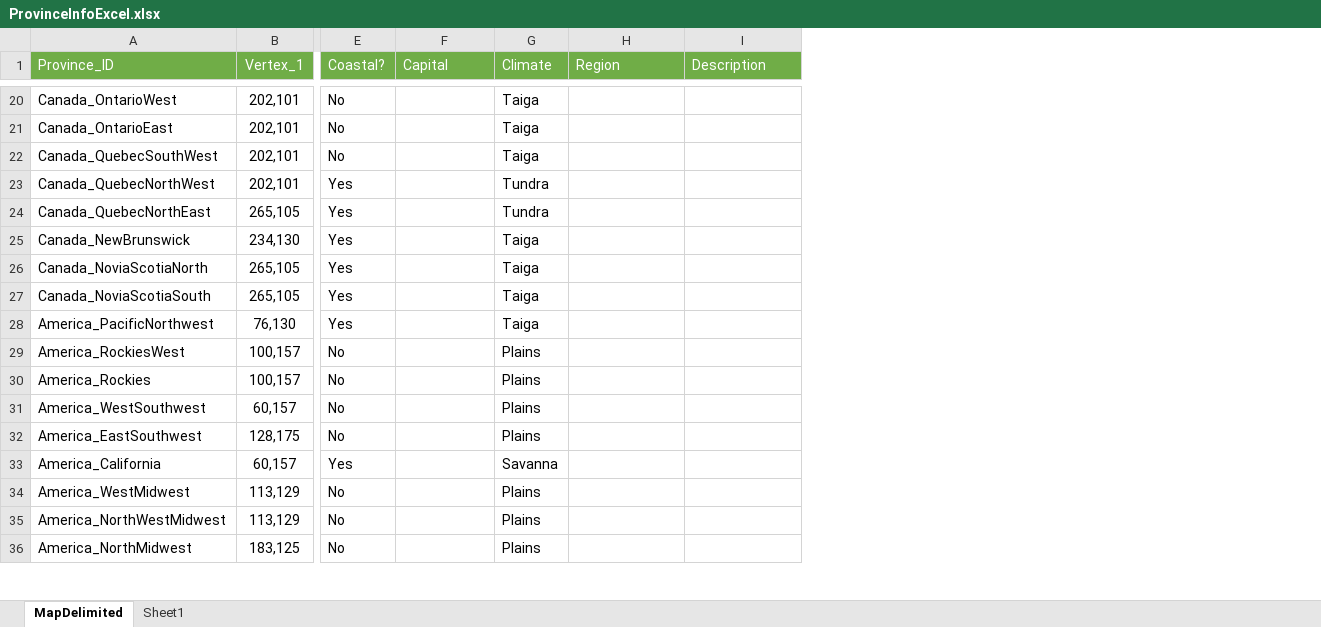
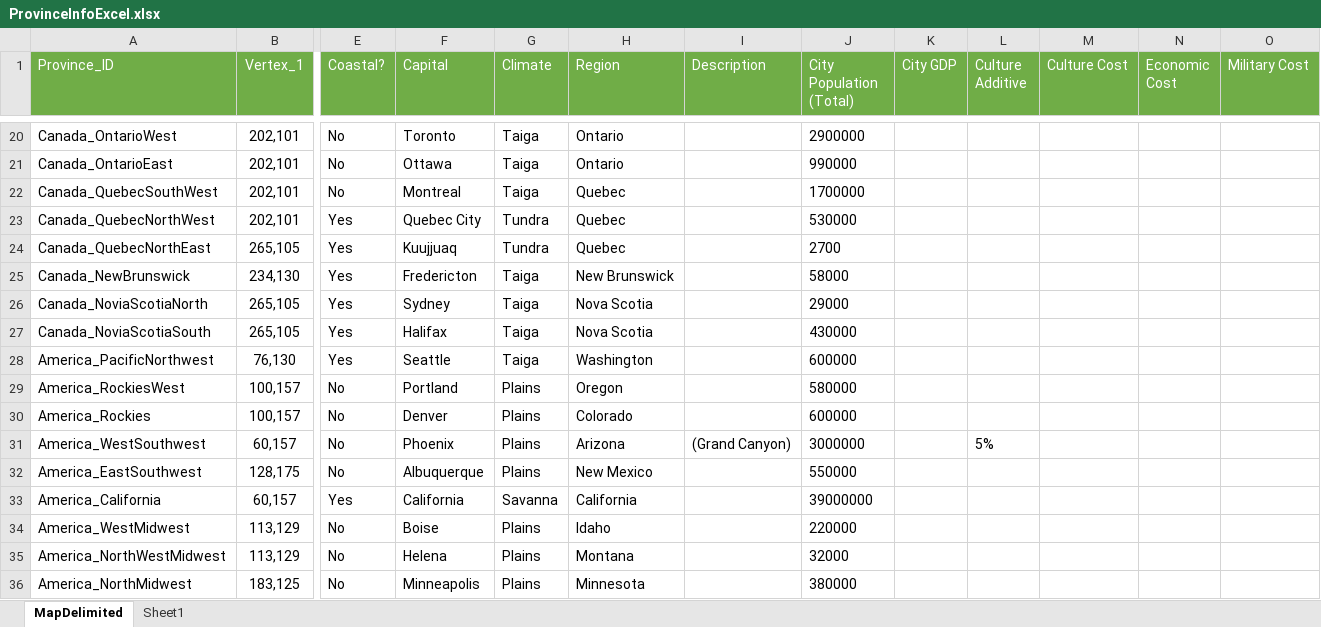
Before and after one commit to JaVonox/Tauresium, an Excel workbook: MapFiles/ProvinceInfoExcel.xlsx, sheet MapDelimited, drawn as a sheet; only a part is shown, gaps mark what is left out; values as stored, in another font and other column widths than the file's, no borders; table styles not drawn; the diff covers the shown part only; the diff names each change by its address in the sheet, - before the commit and + after, or states it on an @@ line.

Commit message:
Added some cities + populations

```diff
--- a/MapFiles/ProvinceInfoExcel.xlsx (sheet MapDelimited)
+++ b/MapFiles/ProvinceInfoExcel.xlsx (sheet MapDelimited)
+column J (City Population (Total)), rows 20-36: 2900000 | 990000 | 1700000 | 530000 | 2700 | 58000 | 29000 | 430000 | 600000 | 580000 | 600000 | 3000000 | 550000 | 39000000 | 220000 | 32000 | 380000
+column K (City GDP), empty
+column L (Culture Additive), row 31: 5%
+column M (Culture Cost), empty
+column N (Economic Cost), empty
+column O (Military Cost), empty
-F20 (Capital): (empty)
+F20 (Capital): Toronto
-H20:H21 (Region): (empty)
+H20:H21 (Region): Ontario
-F21 (Capital): (empty)
+F21 (Capital): Ottawa
-F22 (Capital): (empty)
+F22 (Capital): Montreal
-H22:H24 (Region): (empty)
+H22:H24 (Region): Quebec
-F23 (Capital): (empty)
+F23 (Capital): Quebec City
-F24 (Capital): (empty)
+F24 (Capital): Kuujjuaq
-F25 (Capital): (empty)
+F25 (Capital): Fredericton
-H25 (Region): (empty)
+H25 (Region): New Brunswick
-F26 (Capital): (empty)
+F26 (Capital): Sydney
-H26:H27 (Region): (empty)
+H26:H27 (Region): Nova Scotia
-F27 (Capital): (empty)
+F27 (Capital): Halifax
-F28 (Capital): (empty)
+F28 (Capital): Seattle
-H28 (Region): (empty)
+H28 (Region): Washington
-F29 (Capital): (empty)
+F29 (Capital): Portland
-H29 (Region): (empty)
+H29 (Region): Oregon
-F30 (Capital): (empty)
+F30 (Capital): Denver
-H30 (Region): (empty)
+H30 (Region): Colorado
-F31 (Capital): (empty)
+F31 (Capital): Phoenix
-H31 (Region): (empty)
+H31 (Region): Arizona
-I31 (Description): (empty)
+I31 (Description): (Grand Canyon)
-F32 (Capital): (empty)
+F32 (Capital): Albuquerque
-H32 (Region): (empty)
+H32 (Region): New Mexico
-F33 (Capital): (empty)
+F33 (Capital): California
-H33 (Region): (empty)
+H33 (Region): California
-F34 (Capital): (empty)
+F34 (Capital): Boise
-H34 (Region): (empty)
+H34 (Region): Idaho
-F35 (Capital): (empty)
+F35 (Capital): Helena
-H35 (Region): (empty)
+H35 (Region): Montana
-F36 (Capital): (empty)
+F36 (Capital): Minneapolis
-H36 (Region): (empty)
+H36 (Region): Minnesota
```
Also changed, not shown: 207 edited cells elsewhere in this sheet, 1 other file.
